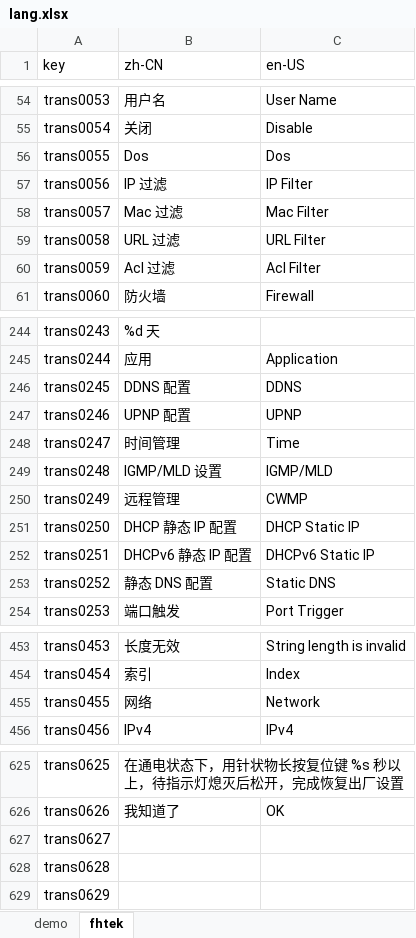
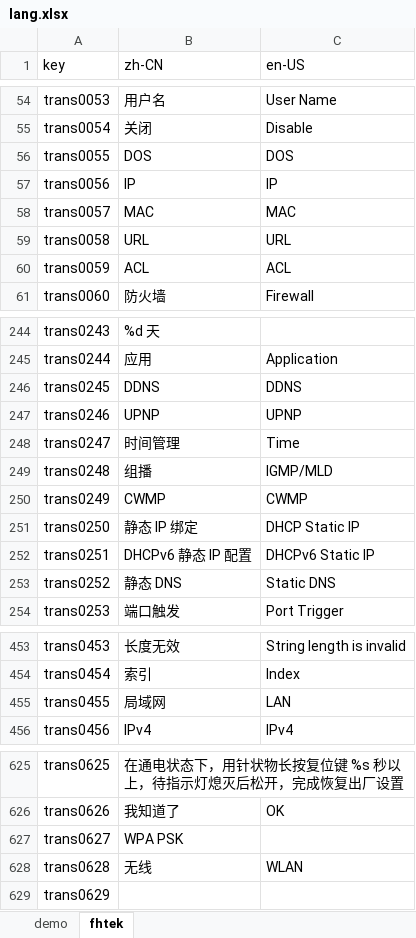
Before and after one commit to ytppp/fhtek-docs, an Excel workbook: lang.xlsx, sheet fhtek, drawn as a sheet; only a part is shown, gaps mark what is left out; values as stored, in another font and other column widths than the file's, no borders; the diff covers the shown part only; the diff names each change by its address in the sheet, - before the commit and + after, or states it on an @@ line.

```diff
--- a/lang.xlsx (sheet fhtek)
+++ b/lang.xlsx (sheet fhtek)
-B56 (zh-CN): Dos
+B56 (zh-CN): DOS
-C56 (en-US): Dos
+C56 (en-US): DOS
-B57 (zh-CN): IP 过滤
+B57 (zh-CN): IP
-C57 (en-US): IP Filter
+C57 (en-US): IP
-B58 (zh-CN): Mac 过滤
+B58 (zh-CN): MAC
-C58 (en-US): Mac Filter
+C58 (en-US): MAC
-B59 (zh-CN): URL 过滤
+B59 (zh-CN): URL
-C59 (en-US): URL Filter
+C59 (en-US): URL
-B60 (zh-CN): Acl 过滤
+B60 (zh-CN): ACL
-C60 (en-US): Acl Filter
+C60 (en-US): ACL
-B246 (zh-CN): DDNS 配置
+B246 (zh-CN): DDNS
-B247 (zh-CN): UPNP 配置
+B247 (zh-CN): UPNP
-B249 (zh-CN): IGMP/MLD 设置
+B249 (zh-CN): 组播
-B250 (zh-CN): 远程管理
+B250 (zh-CN): CWMP
-B251 (zh-CN): DHCP 静态 IP 配置
+B251 (zh-CN): 静态 IP 绑定
-B253 (zh-CN): 静态 DNS 配置
+B253 (zh-CN): 静态 DNS
-B455 (zh-CN): 网络
+B455 (zh-CN): 局域网
-C455 (en-US): Network
+C455 (en-US): LAN
-B627 (zh-CN): (empty)
+B627 (zh-CN): WPA PSK
-B628 (zh-CN): (empty)
+B628 (zh-CN): 无线
-C628 (en-US): (empty)
+C628 (en-US): WLAN
```
Also changed, not shown: 3 edited cells elsewhere in this sheet, 2 other files.
